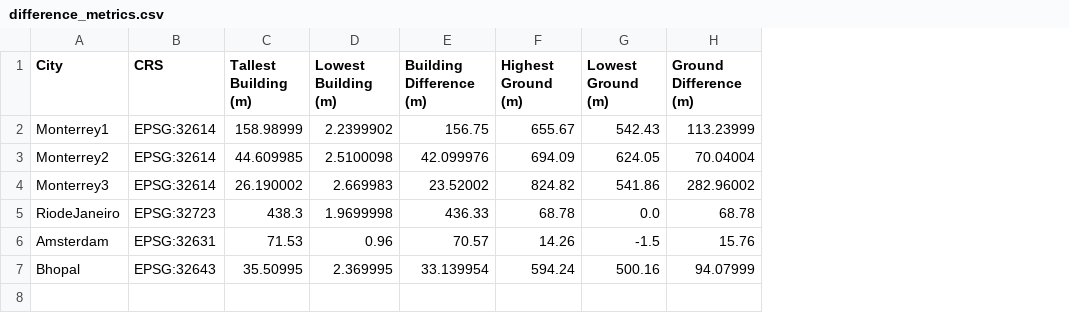
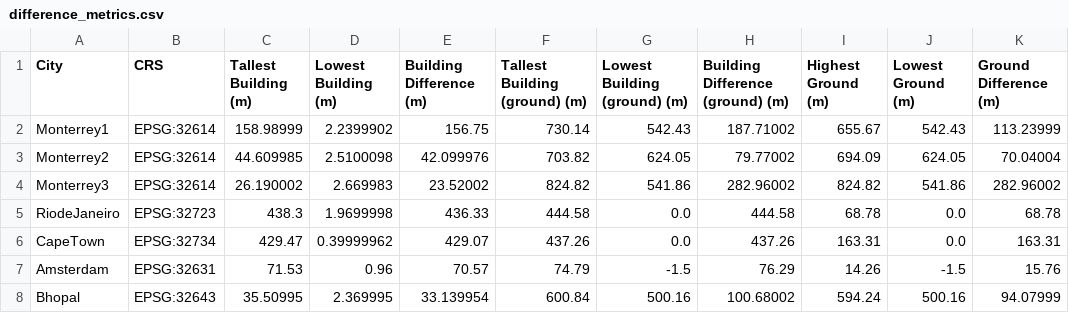
Before and after one commit to wri/cities-heat-workspace, a CSV file: result/height/metrics/difference_metrics.csv, drawn as a sheet; addresses are those after the commit; the diff names each change by its address in the sheet, - before the commit and + after, or states it on an @@ line.

```diff
--- a/result/height/metrics/difference_metrics.csv
+++ b/result/height/metrics/difference_metrics.csv
+column F (Tallest Building (ground) (m)), rows 2-5: 730.14 | 703.82 | 824.82 | 444.58; rows 7-8: 74.79 | 600.84
+column G (Lowest Building (ground) (m)), rows 2-5: 542.43 | 624.05 | 541.86 | 0.0; rows 7-8: -1.5 | 500.16
+column H (Building Difference (ground) (m)), rows 2-5: 187.71002 | 79.77002 | 282.96002 | 444.58; rows 7-8: 76.29 | 100.68002
+row 6: CapeTown | EPSG:32734 | 429.47 | 0.39999962 | 429.07 | 437.26 | 0.0 | 437.26 | 163.31 | 0.0 | 163.31
```
Also changed, not shown: result/height/metrics/highest_lowest.csv, 1 other file.
